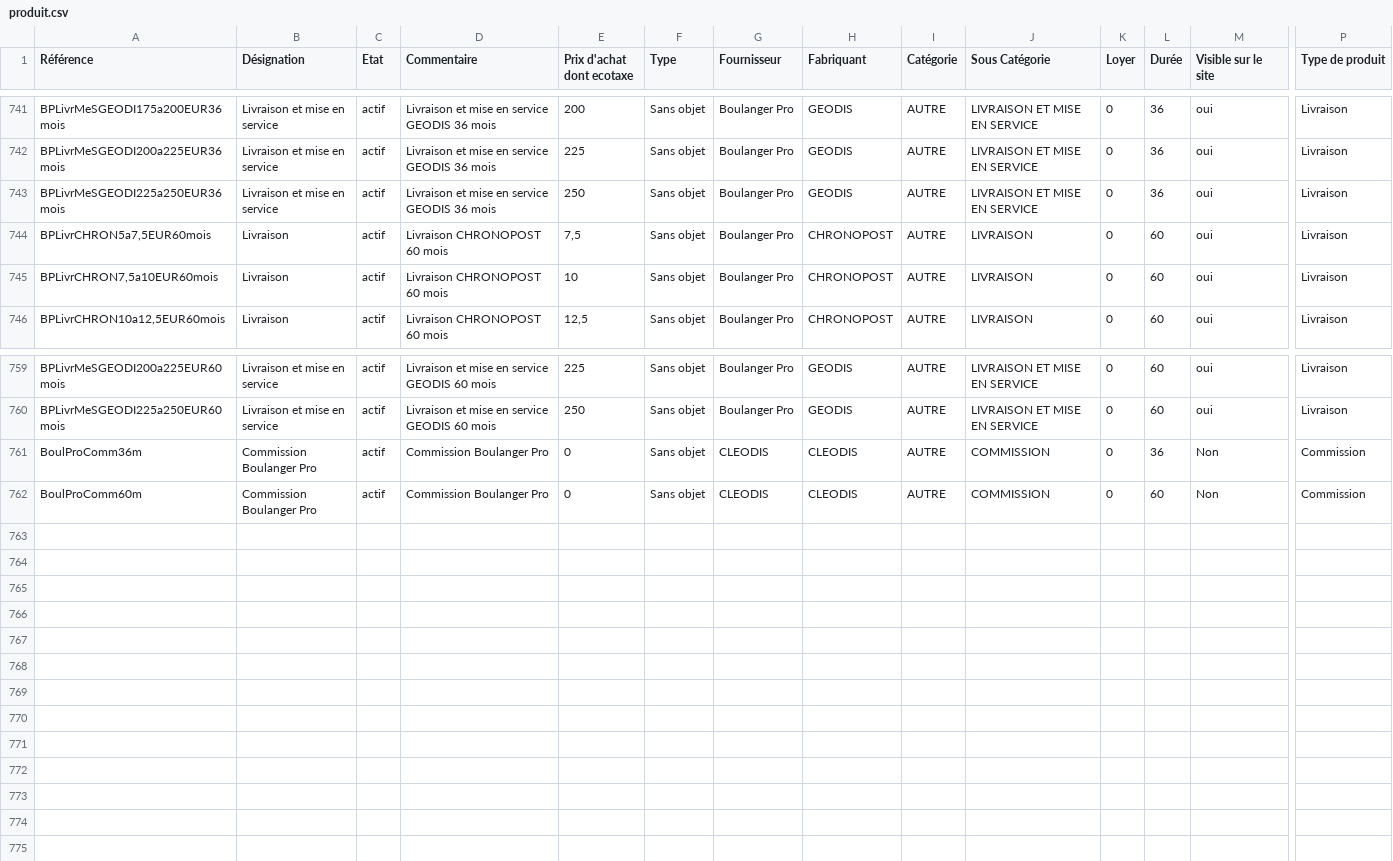
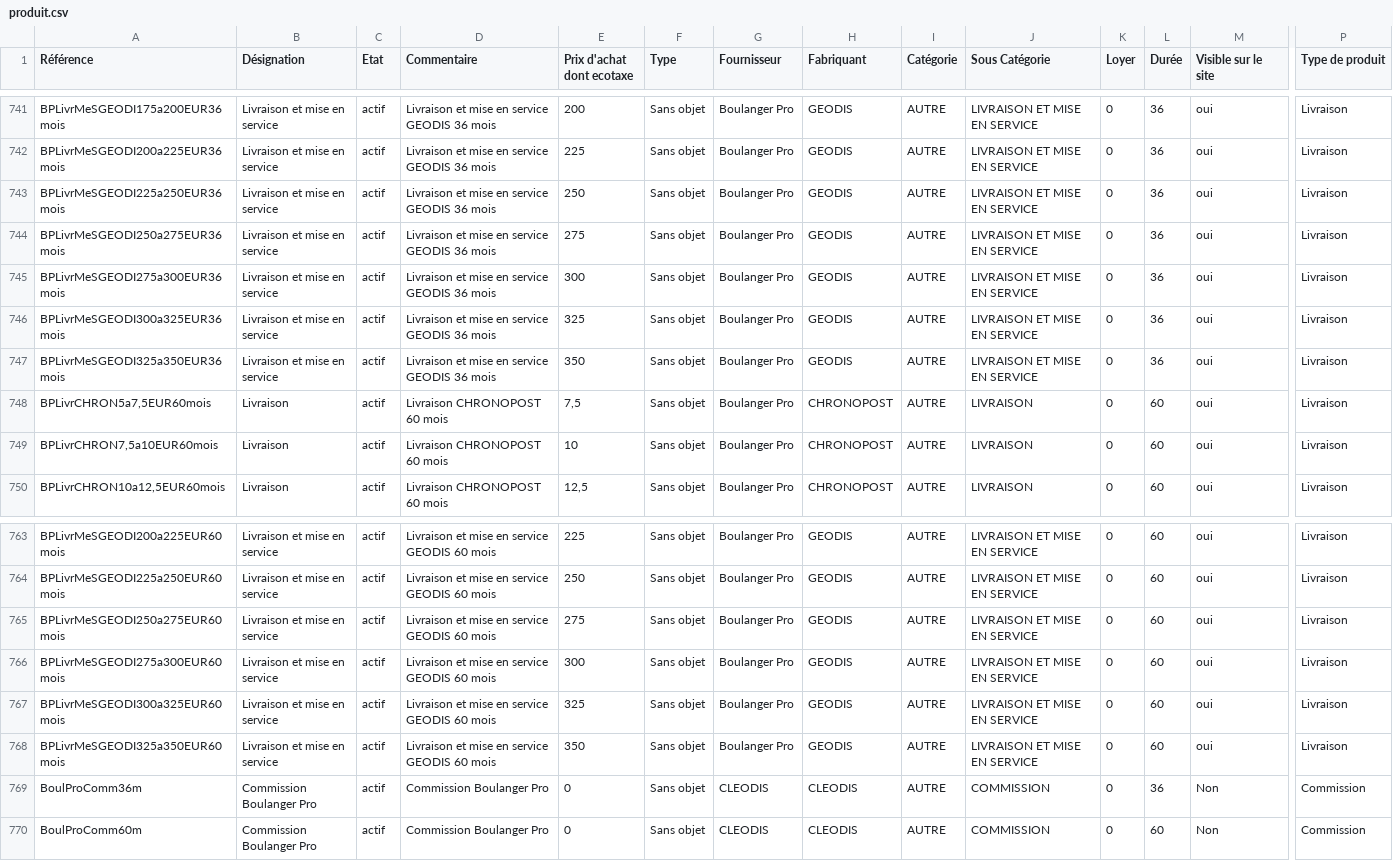
Before and after one commit to smortier59/optima, a CSV file: crontab/cleodis/boulangerpro/produit.csv, drawn as a sheet; only a part is shown, gaps mark what is left out; rows hold the shown columns only; the diff names each change by its address in the sheet, - before the commit and + after, or states it on an @@ line.

```diff
--- a/crontab/cleodis/boulangerpro/produit.csv
+++ b/crontab/cleodis/boulangerpro/produit.csv
+row 744: BPLivrMeSGEODI250a275EUR36mois | Livraison et mise en service | actif | Livraison et mise en service GEODIS 36 mois | 275 | Sans objet | Boulanger Pro | GEODIS | AUTRE | LIVRAISON ET MISE EN SERVICE | 0 | 36 | oui | Livraison
+row 745: BPLivrMeSGEODI275a300EUR36mois | Livraison et mise en service | actif | Livraison et mise en service GEODIS 36 mois | 300 | Sans objet | Boulanger Pro | GEODIS | AUTRE | LIVRAISON ET MISE EN SERVICE | 0 | 36 | oui | Livraison
+row 746: BPLivrMeSGEODI300a325EUR36mois | Livraison et mise en service | actif | Livraison et mise en service GEODIS 36 mois | 325 | Sans objet | Boulanger Pro | GEODIS | AUTRE | LIVRAISON ET MISE EN SERVICE | 0 | 36 | oui | Livraison
+row 747: BPLivrMeSGEODI325a350EUR36mois | Livraison et mise en service | actif | Livraison et mise en service GEODIS 36 mois | 350 | Sans objet | Boulanger Pro | GEODIS | AUTRE | LIVRAISON ET MISE EN SERVICE | 0 | 36 | oui | Livraison
+row 765: BPLivrMeSGEODI250a275EUR60mois | Livraison et mise en service | actif | Livraison et mise en service GEODIS 60 mois | 275 | Sans objet | Boulanger Pro | GEODIS | AUTRE | LIVRAISON ET MISE EN SERVICE | 0 | 60 | oui | Livraison
+row 766: BPLivrMeSGEODI275a300EUR60mois | Livraison et mise en service | actif | Livraison et mise en service GEODIS 60 mois | 300 | Sans objet | Boulanger Pro | GEODIS | AUTRE | LIVRAISON ET MISE EN SERVICE | 0 | 60 | oui | Livraison
+row 767: BPLivrMeSGEODI300a325EUR60mois | Livraison et mise en service | actif | Livraison et mise en service GEODIS 60 mois | 325 | Sans objet | Boulanger Pro | GEODIS | AUTRE | LIVRAISON ET MISE EN SERVICE | 0 | 60 | oui | Livraison
+row 768: BPLivrMeSGEODI325a350EUR60mois | Livraison et mise en service | actif | Livraison et mise en service GEODIS 60 mois | 350 | Sans objet | Boulanger Pro | GEODIS | AUTRE | LIVRAISON ET MISE EN SERVICE | 0 | 60 | oui | Livraison
```
Also changed, not shown: crontab/cleodis/boulangerpro/ligne.csv, 1 other file.
